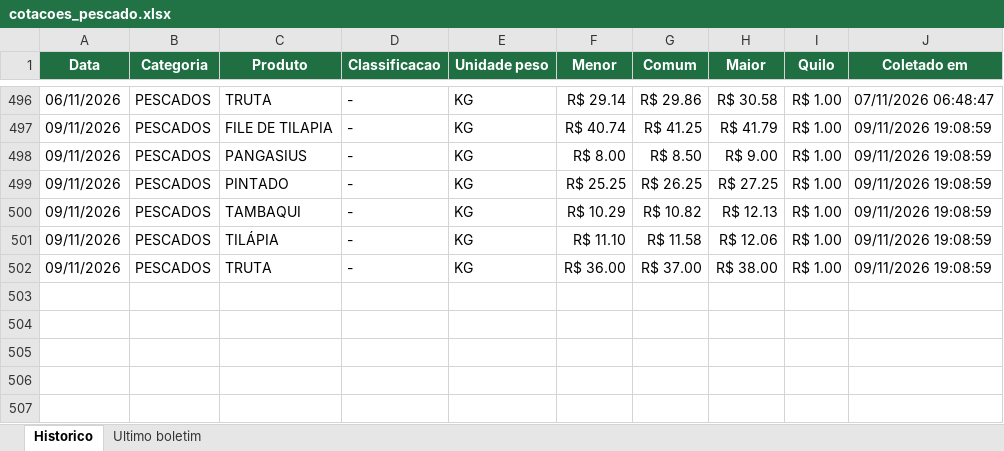
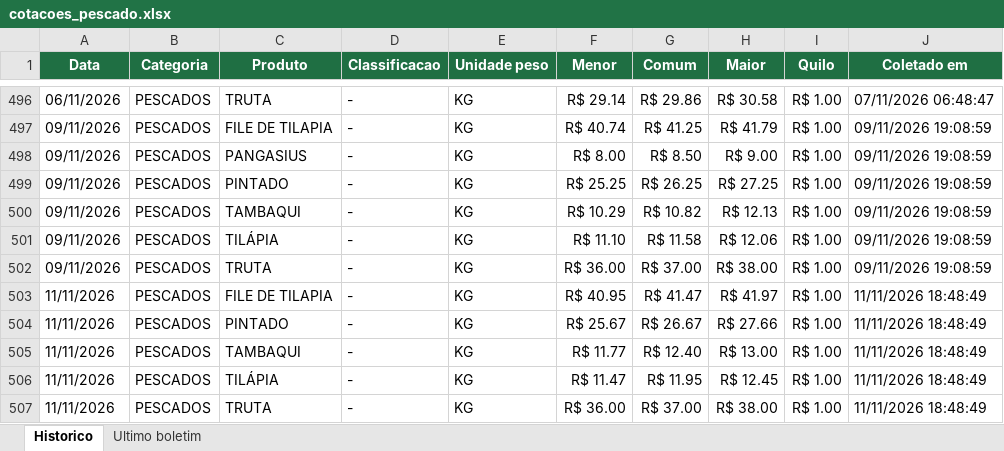
Before and after one commit to tbrena/robo-ceagesp, an Excel workbook: dados/cotacoes_pescado.xlsx, sheet Historico, drawn as a sheet; only a part is shown, gaps mark what is left out; values as stored, in another font and other column widths than the file's, no borders; the diff names each change by its address in the sheet, - before the commit and + after, or states it on an @@ line.

```diff
--- a/dados/cotacoes_pescado.xlsx (sheet Historico)
+++ b/dados/cotacoes_pescado.xlsx (sheet Historico)
+row 503: 11/11/2026 | PESCADOS | FILE DE TILAPIA | - | KG | R$ 40.95 | R$ 41.47 | R$ 41.97 | R$ 1.00 | 11/11/2026 18:48:49
+row 504: 11/11/2026 | PESCADOS | PINTADO | - | KG | R$ 25.67 | R$ 26.67 | R$ 27.66 | R$ 1.00 | 11/11/2026 18:48:49
+row 505: 11/11/2026 | PESCADOS | TAMBAQUI | - | KG | R$ 11.77 | R$ 12.40 | R$ 13.00 | R$ 1.00 | 11/11/2026 18:48:49
+row 506: 11/11/2026 | PESCADOS | TILÁPIA | - | KG | R$ 11.47 | R$ 11.95 | R$ 12.45 | R$ 1.00 | 11/11/2026 18:48:49
+row 507: 11/11/2026 | PESCADOS | TRUTA | - | KG | R$ 36.00 | R$ 37.00 | R$ 38.00 | R$ 1.00 | 11/11/2026 18:48:49
```
Also changed, not shown: sheet Ultimo boletim, 14 other files.
